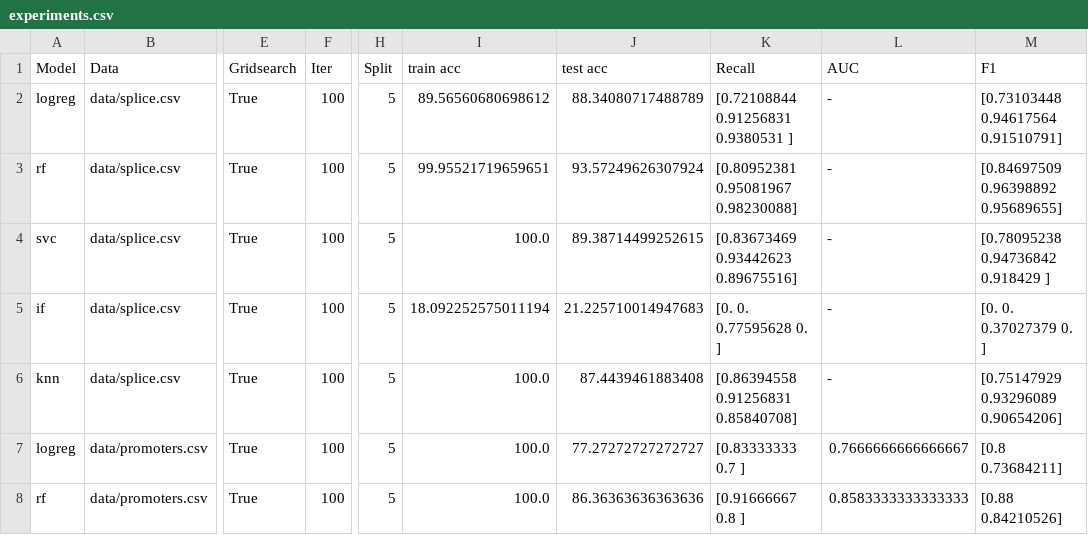
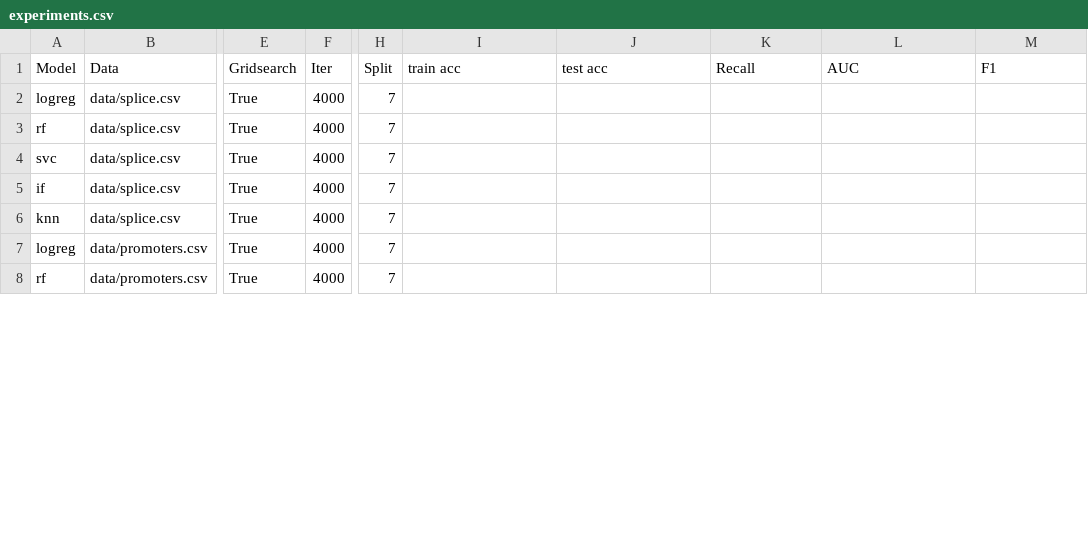
Before and after one commit to DentonJC/cobs, a CSV file: etc/experiments.csv, drawn as a sheet; only a part is shown, gaps mark what is left out; the diff covers the shown part only; the diff names each change by its address in the sheet, - before the commit and + after, or states it on an @@ line.

```diff
--- a/etc/experiments.csv
+++ b/etc/experiments.csv
-F2:F8 (Iter): 100
+F2:F8 (Iter): 4000
-H2:H8 (Split): 5
+H2:H8 (Split): 7
-I2 (train acc): 89.56560680698612
+I2 (train acc): (empty)
-J2 (test acc): 88.34080717488789
+J2 (test acc): (empty)
-K2 (Recall): [0.72108844 0.91256831 0.9380531 ]
+K2 (Recall): (empty)
-L2:L6 (AUC): -
+L2:L6 (AUC): (empty)
-M2 (F1): [0.73103448 0.94617564 0.91510791]
+M2 (F1): (empty)
-I3 (train acc): 99.95521719659651
+I3 (train acc): (empty)
-J3 (test acc): 93.57249626307924
+J3 (test acc): (empty)
-K3 (Recall): [0.80952381 0.95081967 0.98230088]
+K3 (Recall): (empty)
-M3 (F1): [0.84697509 0.96398892 0.95689655]
+M3 (F1): (empty)
-I4 (train acc): 100.0
+I4 (train acc): (empty)
-J4 (test acc): 89.38714499252615
+J4 (test acc): (empty)
-K4 (Recall): [0.83673469 0.93442623 0.89675516]
+K4 (Recall): (empty)
-M4 (F1): [0.78095238 0.94736842 0.918429 ]
+M4 (F1): (empty)
-I5 (train acc): 18.092252575011194
+I5 (train acc): (empty)
-J5 (test acc): 21.225710014947683
+J5 (test acc): (empty)
-K5 (Recall): [0. 0. 0.77595628 0. ]
+K5 (Recall): (empty)
-M5 (F1): [0. 0. 0.37027379 0. ]
+M5 (F1): (empty)
-I6:I8 (train acc): 100.0
+I6:I8 (train acc): (empty)
-J6 (test acc): 87.4439461883408
+J6 (test acc): (empty)
-K6 (Recall): [0.86394558 0.91256831 0.85840708]
+K6 (Recall): (empty)
-M6 (F1): [0.75147929 0.93296089 0.90654206]
+M6 (F1): (empty)
-J7 (test acc): 77.27272727272727
+J7 (test acc): (empty)
-K7 (Recall): [0.83333333 0.7 ]
+K7 (Recall): (empty)
-L7 (AUC): 0.7666666666666667
+L7 (AUC): (empty)
-M7 (F1): [0.8 0.73684211]
+M7 (F1): (empty)
-J8 (test acc): 86.36363636363636
+J8 (test acc): (empty)
-K8 (Recall): [0.91666667 0.8 ]
+K8 (Recall): (empty)
-L8 (AUC): 0.8583333333333333
+L8 (AUC): (empty)
-M8 (F1): [0.88 0.84210526]
+M8 (F1): (empty)
```
Also changed, not shown: 29 edited cells elsewhere in this file, 4 other files.
